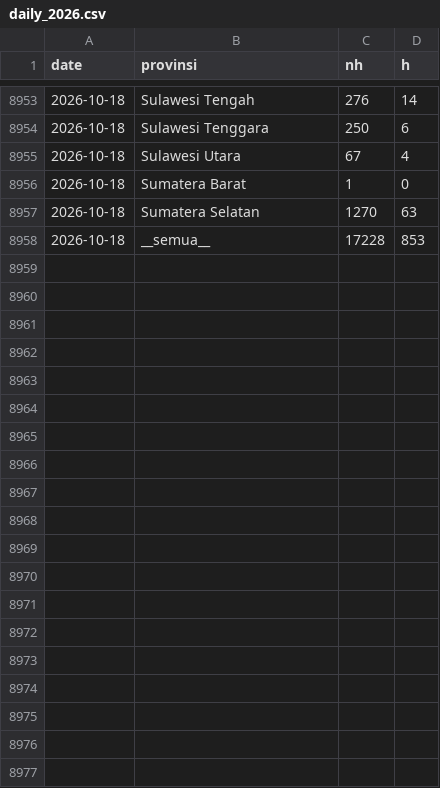
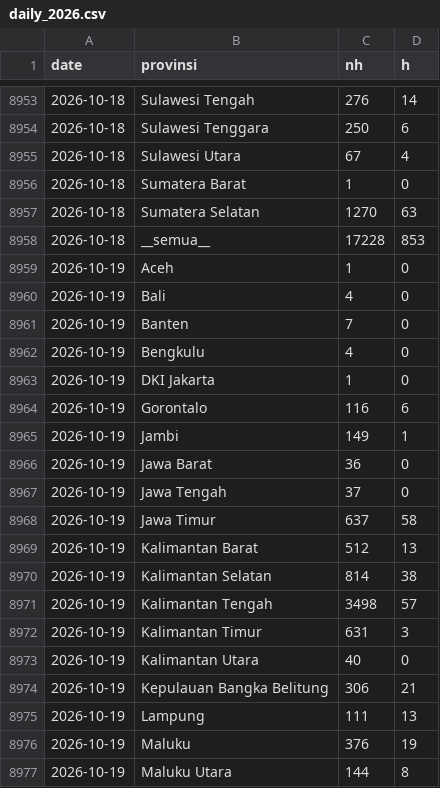
Before and after one commit to pujapr8/IDNFireEmissionWatch, a CSV file: data/archive/daily_2026.csv, drawn as a sheet; only a part is shown, gaps mark what is left out; the diff covers the shown part only; the diff names each change by its address in the sheet, - before the commit and + after, or states it on an @@ line.

```diff
--- a/data/archive/daily_2026.csv
+++ b/data/archive/daily_2026.csv
+row 8959: 2026-10-19 | Aceh | 1 | 0
+row 8960: 2026-10-19 | Bali | 4 | 0
+row 8961: 2026-10-19 | Banten | 7 | 0
+row 8962: 2026-10-19 | Bengkulu | 4 | 0
+row 8963: 2026-10-19 | DKI Jakarta | 1 | 0
+row 8964: 2026-10-19 | Gorontalo | 116 | 6
+row 8965: 2026-10-19 | Jambi | 149 | 1
+row 8966: 2026-10-19 | Jawa Barat | 36 | 0
+row 8967: 2026-10-19 | Jawa Tengah | 37 | 0
+row 8968: 2026-10-19 | Jawa Timur | 637 | 58
+row 8969: 2026-10-19 | Kalimantan Barat | 512 | 13
+row 8970: 2026-10-19 | Kalimantan Selatan | 814 | 38
+row 8971: 2026-10-19 | Kalimantan Tengah | 3498 | 57
+row 8972: 2026-10-19 | Kalimantan Timur | 631 | 3
+row 8973: 2026-10-19 | Kalimantan Utara | 40 | 0
+row 8974: 2026-10-19 | Kepulauan Bangka Belitung | 306 | 21
+row 8975: 2026-10-19 | Lampung | 111 | 13
+row 8976: 2026-10-19 | Maluku | 376 | 19
+row 8977: 2026-10-19 | Maluku Utara | 144 | 8
```
Also changed, not shown: 17 added rows elsewhere in this file, data/archive/ref_daily_2026.csv, 4 other files.
